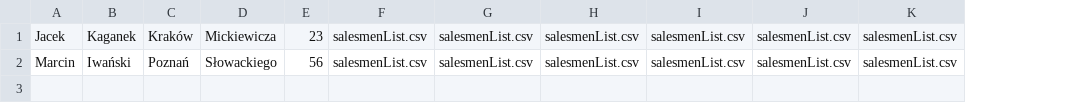
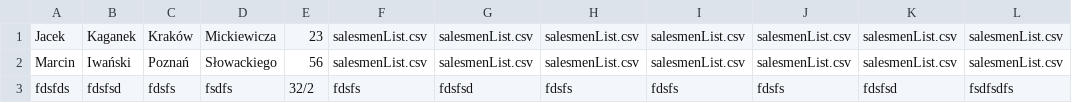
Before and after one commit to robson021/PRlab, a CSV file: salesmenList.csv, drawn as a sheet; the diff names each change by its address in the sheet, - before the commit and + after, or states it on an @@ line.

```diff
--- a/salesmenList.csv
+++ b/salesmenList.csv
+column L, rows 1-2: salesmenList.csv | salesmenList.csv
+row 3: fdsfds | fdsfsd | fdsfs | fsdfs | 32/2 | fdsfs | fdsfsd | fdsfs | fdsfs | fdsfs | fdsfsd | fsdfsdfs
```
Also changed, not shown: 5 other files.
